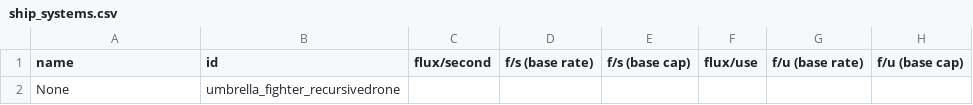
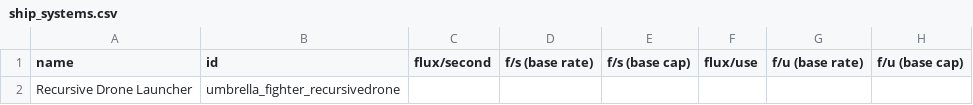
Before and after one commit to PrincessOfEvil/Umbrella-Battlestation, a CSV file: data/shipsystems/ship_systems.csv, drawn as a sheet; only a part is shown; the diff names each change by its address in the sheet, - before the commit and + after, or states it on an @@ line.

```diff
--- a/data/shipsystems/ship_systems.csv
+++ b/data/shipsystems/ship_systems.csv
-A2 (name): None
+A2 (name): Recursive Drone Launcher
```
Also changed, not shown: data/hulls/ship_data.csv, data/strings/descriptions.csv, 6 other files.
